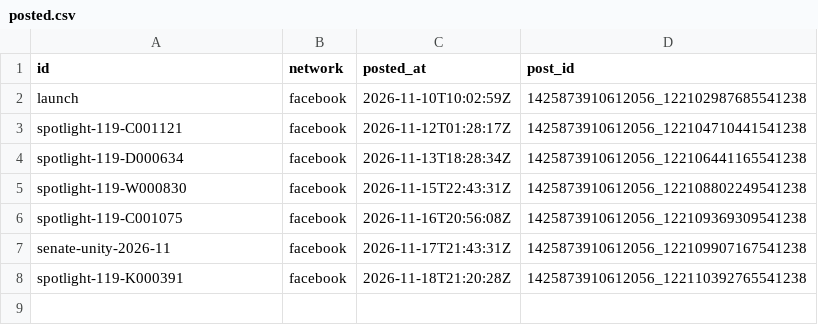
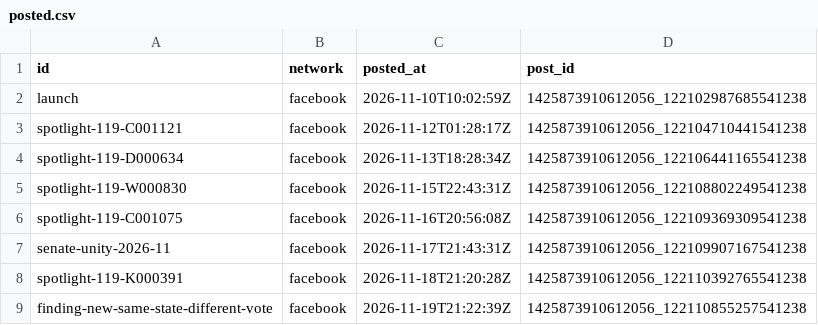
Before and after one commit to RendellRich/partycohesion, a CSV file: social/posted.csv, drawn as a sheet.

```diff
--- a/social/posted.csv
+++ b/social/posted.csv
@@ -8 +8,2 @@ senate-unity-2026-11,facebook,2026-11-17T21:43:31Z,1425873910612056_122109907167
 spotlight-119-K000391,facebook,2026-11-18T21:20:28Z,1425873910612056_122110392765541238
+finding-new-same-state-different-vote,facebook,2026-11-19T21:22:39Z,1425873910612056_122110855257541238
```
